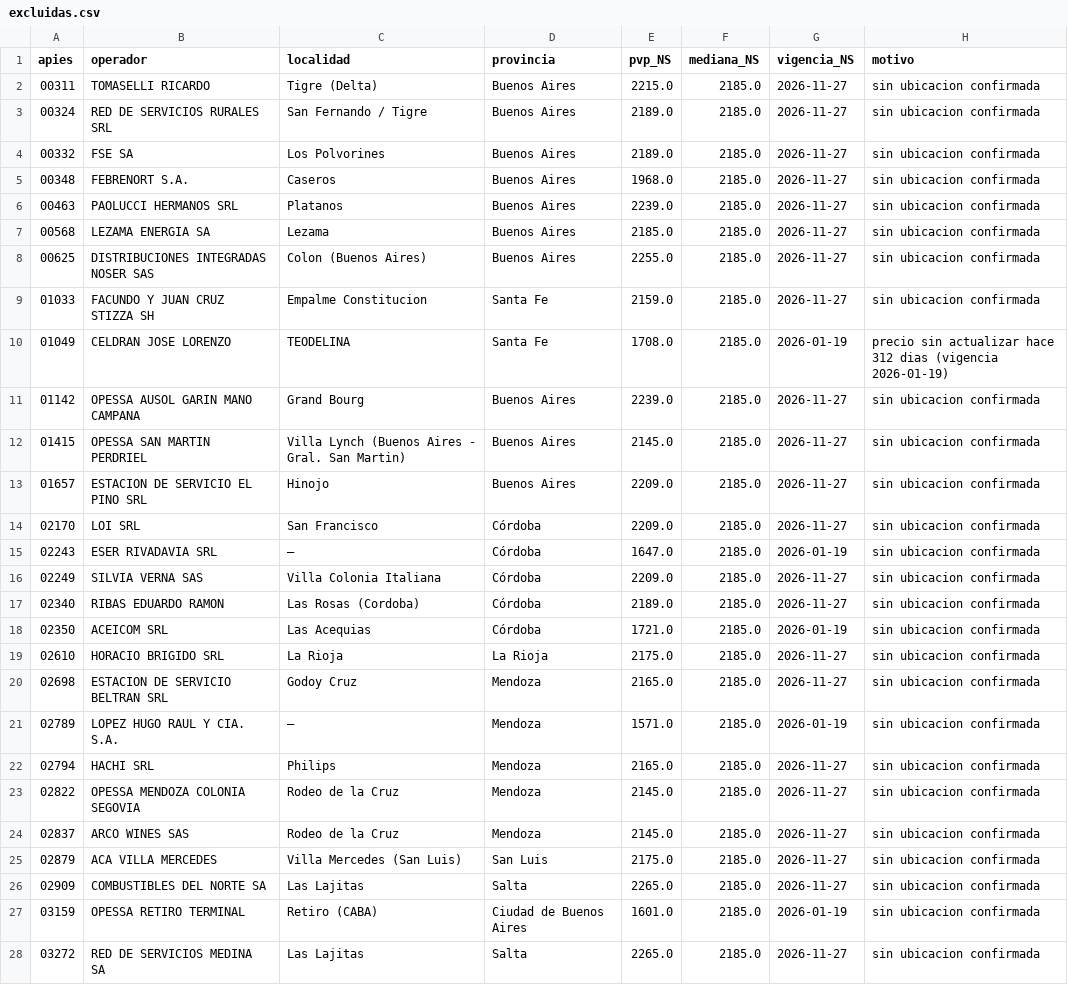
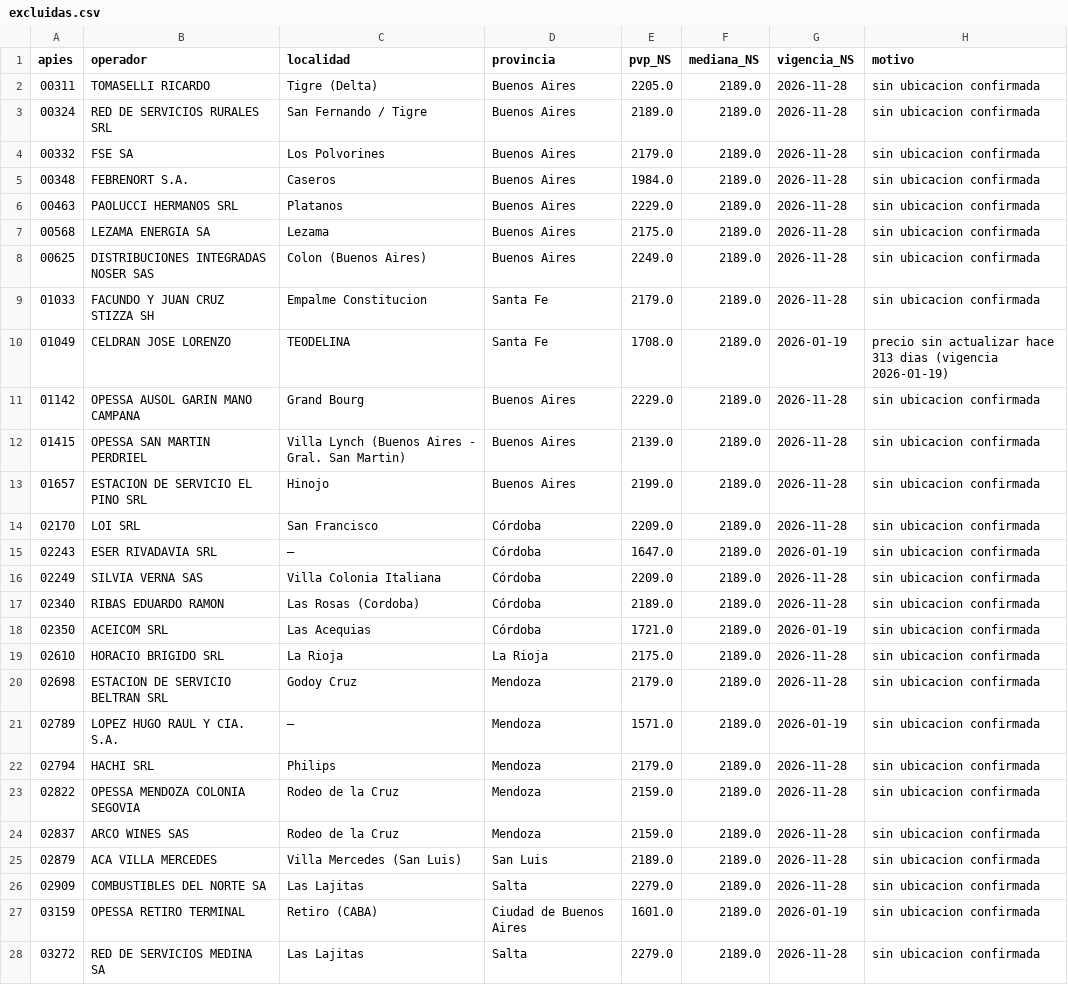
Before and after one commit to arqderman-tech/ypf_precios, a CSV file: data/excluidas.csv, drawn as a sheet; only a part is shown; the diff covers the shown part only; the diff names each change by its address in the sheet, - before the commit and + after, or states it on an @@ line.

```diff
--- a/data/excluidas.csv
+++ b/data/excluidas.csv
-E2 (pvp_NS): 2215.0
+E2 (pvp_NS): 2205.0
-F2:F28 (mediana_NS): 2185.0
+F2:F28 (mediana_NS): 2189.0
-G2:G9 (vigencia_NS): 2026-11-27
+G2:G9 (vigencia_NS): 2026-11-28
-E4 (pvp_NS): 2189.0
+E4 (pvp_NS): 2179.0
-E5 (pvp_NS): 1968.0
+E5 (pvp_NS): 1984.0
-E6 (pvp_NS): 2239.0
+E6 (pvp_NS): 2229.0
-E7 (pvp_NS): 2185.0
+E7 (pvp_NS): 2175.0
-E8 (pvp_NS): 2255.0
+E8 (pvp_NS): 2249.0
-E9 (pvp_NS): 2159.0
+E9 (pvp_NS): 2179.0
-H10 (motivo): …actualizar hace 312 dias (vigencia…
+H10 (motivo): …actualizar hace 313 dias (vigencia…
-E11 (pvp_NS): 2239.0
+E11 (pvp_NS): 2229.0
-G11:G14 (vigencia_NS): 2026-11-27
+G11:G14 (vigencia_NS): 2026-11-28
-E12 (pvp_NS): 2145.0
+E12 (pvp_NS): 2139.0
-E13 (pvp_NS): 2209.0
+E13 (pvp_NS): 2199.0
-G16:G17 (vigencia_NS): 2026-11-27
+G16:G17 (vigencia_NS): 2026-11-28
-G19:G20 (vigencia_NS): 2026-11-27
+G19:G20 (vigencia_NS): 2026-11-28
-E20 (pvp_NS): 2165.0
+E20 (pvp_NS): 2179.0
-E22 (pvp_NS): 2165.0
+E22 (pvp_NS): 2179.0
-G22:G26 (vigencia_NS): 2026-11-27
+G22:G26 (vigencia_NS): 2026-11-28
-E23:E24 (pvp_NS): 2145.0
+E23:E24 (pvp_NS): 2159.0
-E25 (pvp_NS): 2175.0
+E25 (pvp_NS): 2189.0
-E26 (pvp_NS): 2265.0
+E26 (pvp_NS): 2279.0
-E28 (pvp_NS): 2265.0
+E28 (pvp_NS): 2279.0
-G28 (vigencia_NS): 2026-11-27
+G28 (vigencia_NS): 2026-11-28
```
Also changed, not shown: 12 edited cells elsewhere in this file, data/historial.csv, 7 other files.
